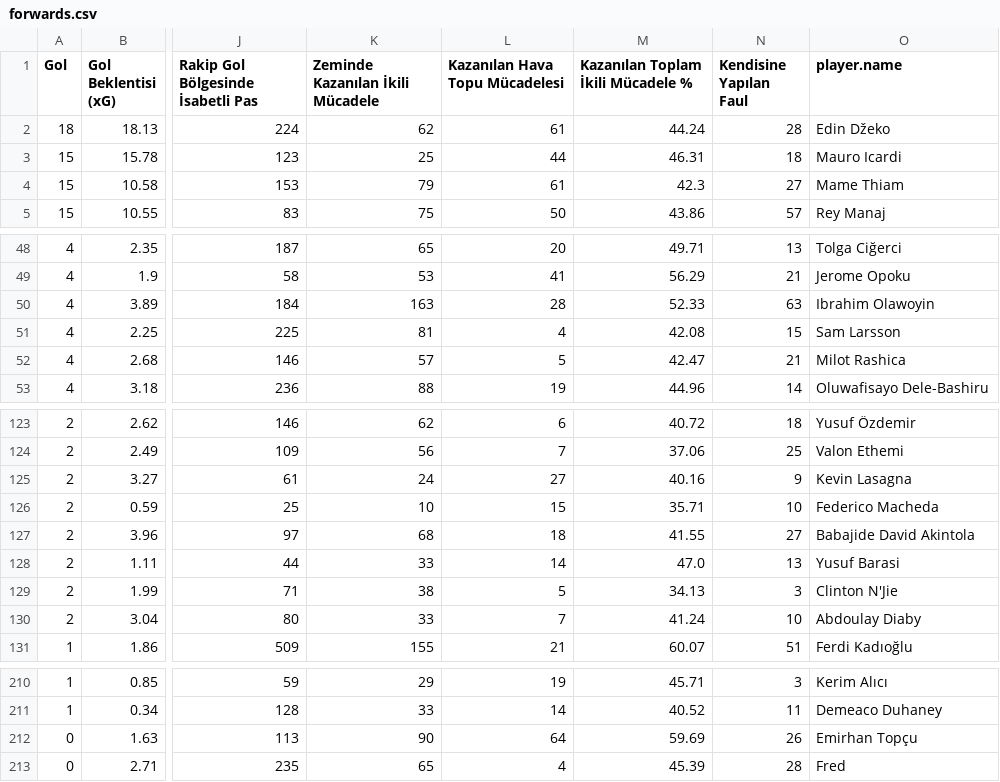
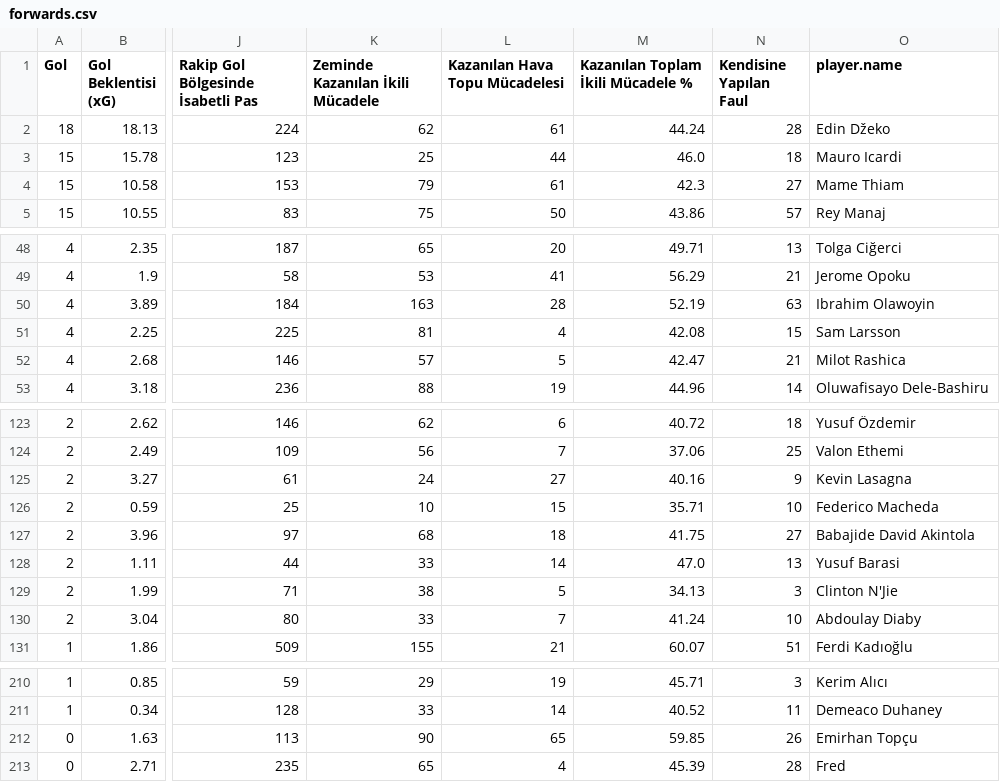
Before and after one commit to scatterradarcsv/csv_scatter_radar_total_noPos, a CSV file: forwards.csv, drawn as a sheet; only a part is shown, gaps mark what is left out; the diff covers the shown part only; the diff names each change by its address in the sheet, - before the commit and + after, or states it on an @@ line.

```diff
--- a/forwards.csv
+++ b/forwards.csv
-M3: 46.31
+M3: 46.0
-M50: 52.33
+M50: 52.19
-M127: 41.55
+M127: 41.75
-L212 (Kazanılan Hava Topu Mücadelesi): 64
+L212 (Kazanılan Hava Topu Mücadelesi): 65
-M212: 59.69
+M212: 59.85
```
Also changed, not shown: 13 edited cells elsewhere in this file.
